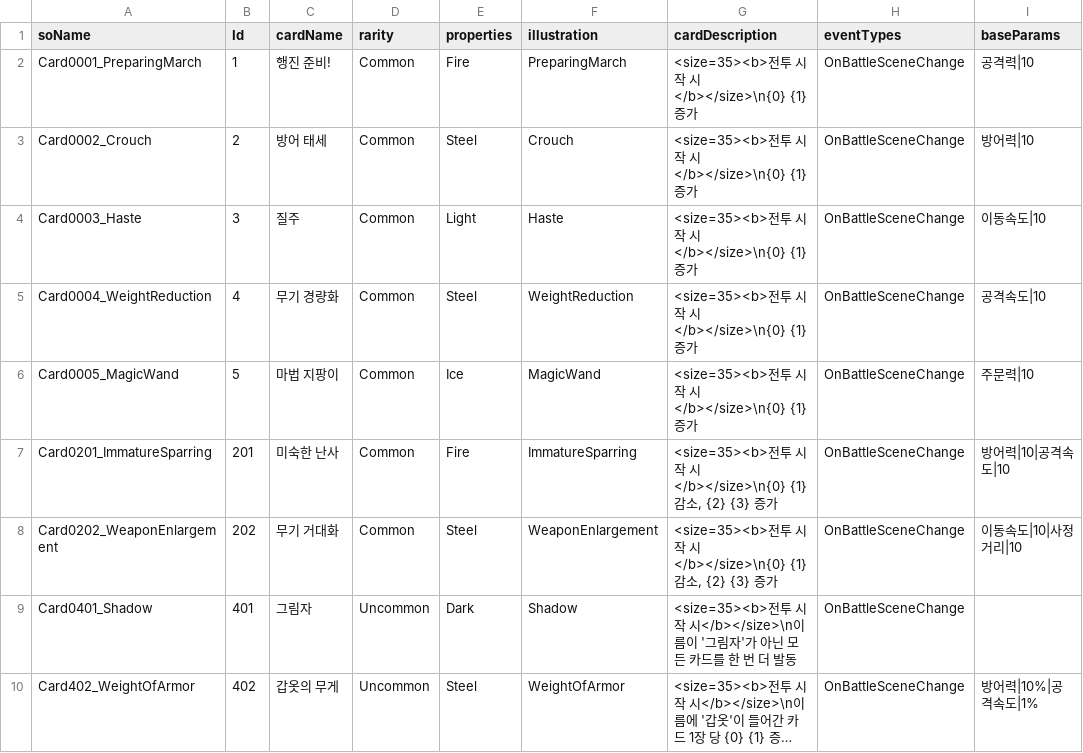
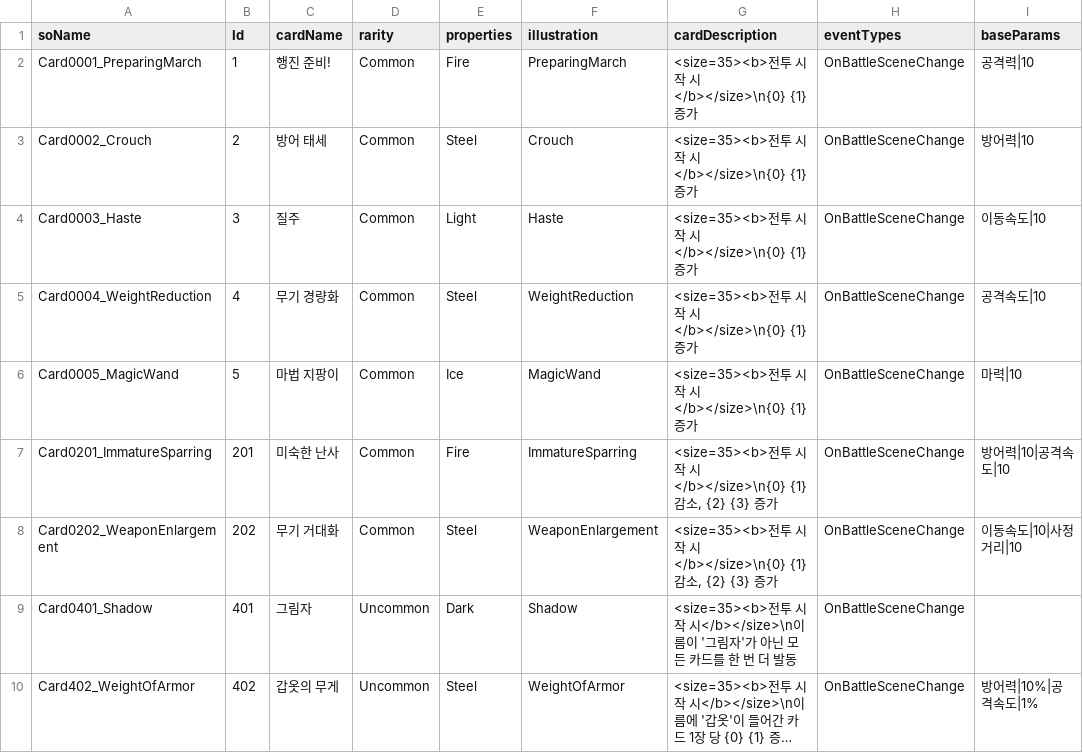
Before and after one commit to SoMa-Team/Trieyes-Trial-of-gods, a CSV file: Assets/Trieyes/Data/CardInfoData/CardInfoData.csv, drawn as a sheet; only a part is shown; long unchanged cells end in ….

```diff
--- a/Assets/Trieyes/Data/CardInfoData/CardInfoData.csv
+++ b/Assets/Trieyes/Data/CardInfoData/CardInfoData.csv
@@ -5,3 +5,3 @@ Card0003_Haste,3,질주,Common,Light,Haste,<size=35><b>전투 시작 시</b></si
 Card0004_WeightReduction,4,무기 경량화,Common,Steel,WeightReduction,<size=35><b>전투 시작 시</b></size>\n{0}    {1} 증가,OnBattleSceneChange,공격속도|10
-Card0005_MagicWand,5,마법 지팡이,Common,Ice,MagicWand,<size=35><b>전투 시작 시</b></size>\n{0}    {1} 증가,OnBattleSceneChange,주문력|10
+Card0005_MagicWand,5,마법 지팡이,Common,Ice,MagicWand,<size=35><b>전투 시작 시</b></size>\n{0}    {1} 증가,OnBattleSceneChange,마력|10
 Card0201_ImmatureSparring,201,미숙한 난사,Common,Fire,ImmatureSparring,"<size=35><b>전투 시작 시</b></size>\n{0}    {1} 감소, {2}    {3} 증가",OnBattleSceneChange,방어력|10|공격속도|10
```
Also changed, not shown: 4 other files.
